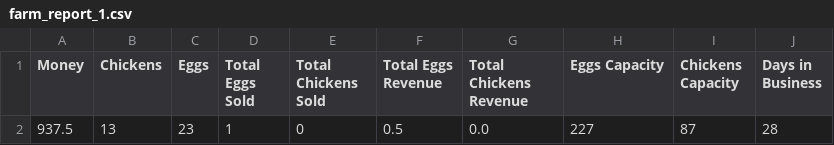
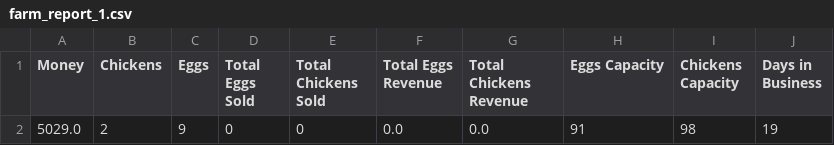
Before and after one commit to DeniseMDB/chicken_test_spring, a CSV file: Farm/farm_report_1.csv, drawn as a sheet.

```diff
--- a/Farm/farm_report_1.csv
+++ b/Farm/farm_report_1.csv
@@ -1,2 +1,2 @@
 "Money","Chickens","Eggs","Total Eggs Sold","Total Chickens Sold","Total Eggs Revenue","Total Chickens Revenue","Eggs Capacity","Chickens Capacity","Days in Business"
-"937.5","13","23","1","0","0.5","0.0","227","87","28"
+"5029.0","2","9","0","0","0.0","0.0","91","98","19"
```
Also changed, not shown: 21 other files.
